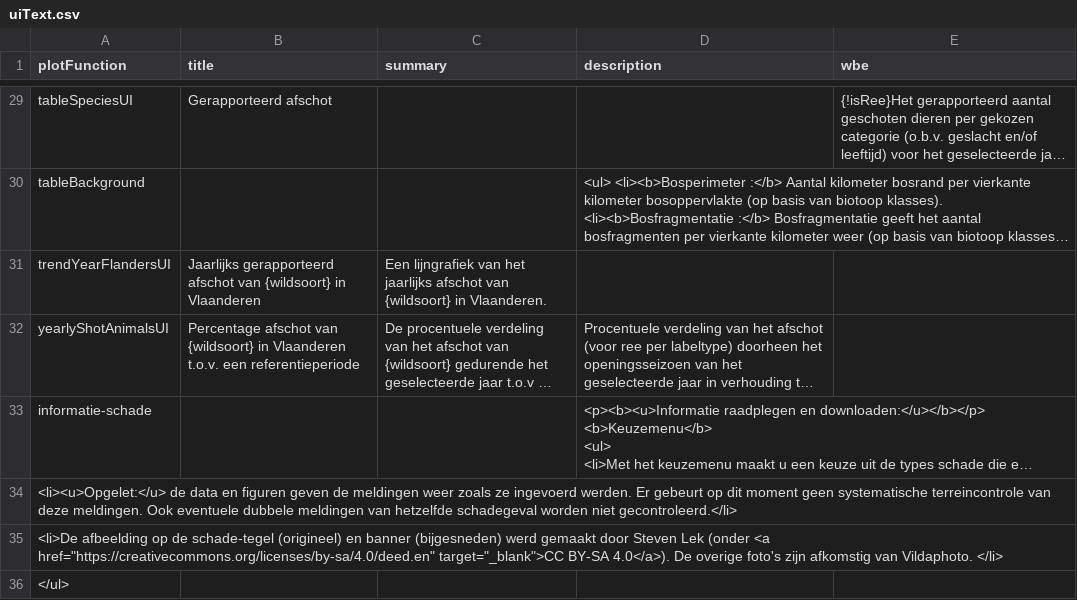
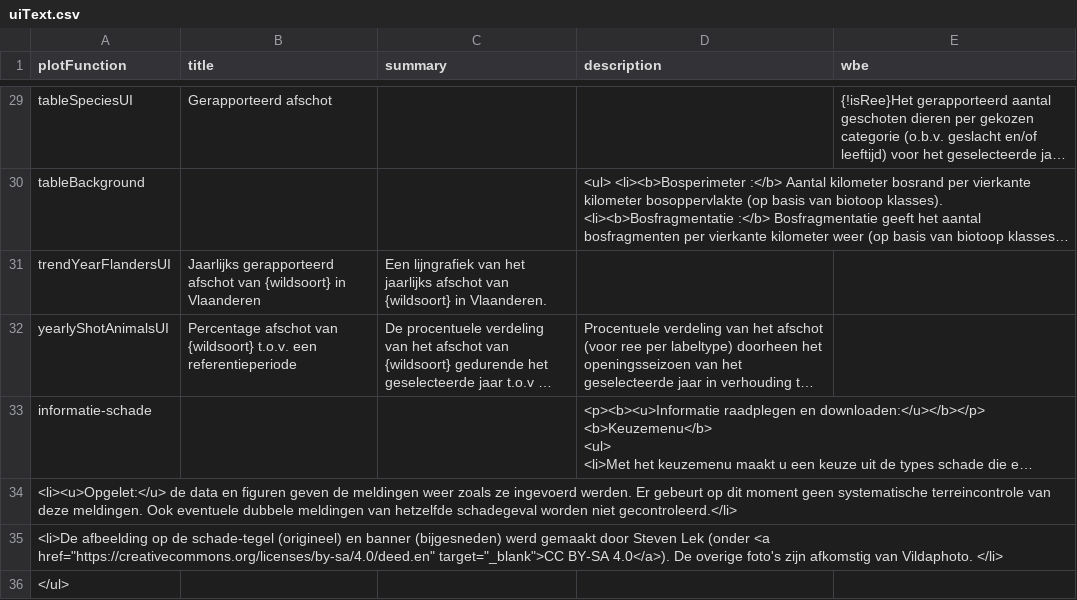
Before and after one commit to inbo/reporting-rshiny-grofwildjacht, a CSV file: reporting-grofwild/inst/extdata/uiText.csv, drawn as a sheet; only a part is shown, gaps mark what is left out; long unchanged cells end in …; the diff names each change by its address in the sheet, - before the commit and + after, or states it on an @@ line.

Commit message:
Update uiText.csv
#605

```diff
--- a/reporting-grofwild/inst/extdata/uiText.csv
+++ b/reporting-grofwild/inst/extdata/uiText.csv
-B32 (title): …van {wildsoort} in Vlaanderen t.o.v. een…
+B32 (title): …van {wildsoort} t.o.v. een…
```
